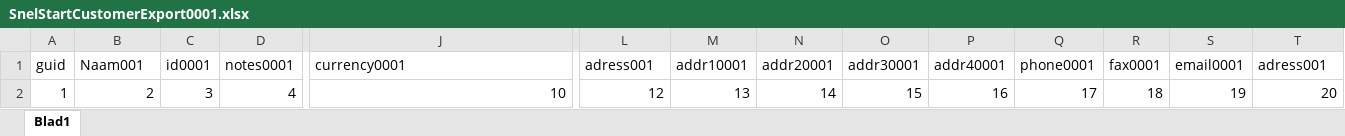
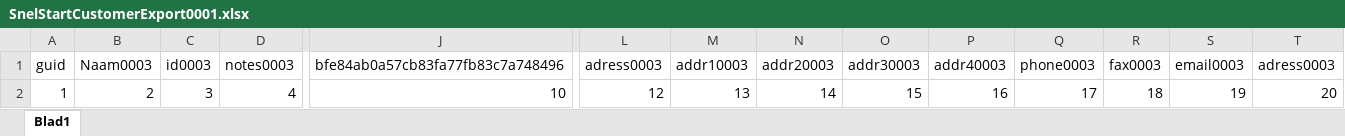
Before and after one commit to jan438/GnuCash-2.6.5-importer, an Excel workbook: SnelStartCustomerExport0001.xlsx, sheet Blad1, drawn as a sheet; only a part is shown, gaps mark what is left out; values as stored, in another font and other column widths than the file's, no borders; the diff covers the shown part only; the diff names each change by its address in the sheet, - before the commit and + after, or states it on an @@ line.

```diff
--- a/SnelStartCustomerExport0001.xlsx (sheet Blad1)
+++ b/SnelStartCustomerExport0001.xlsx (sheet Blad1)
-B1: Naam001
+B1: Naam0003
-C1: id0001
+C1: id0003
-D1: notes0001
+D1: notes0003
-J1: currency0001
+J1: bfe84ab0a57cb83fa77fb83c7a748496
-L1: adress001
+L1: adress0003
-M1: addr10001
+M1: addr10003
-N1: addr20001
+N1: addr20003
-O1: addr30001
+O1: addr30003
-P1: addr40001
+P1: addr40003
-Q1: phone0001
+Q1: phone0003
-R1: fax0001
+R1: fax0003
-S1: email0001
+S1: email0003
-T1: adress001
+T1: adress0003
```
Also changed, not shown: 9 edited cells elsewhere in this sheet, 2 other files.
